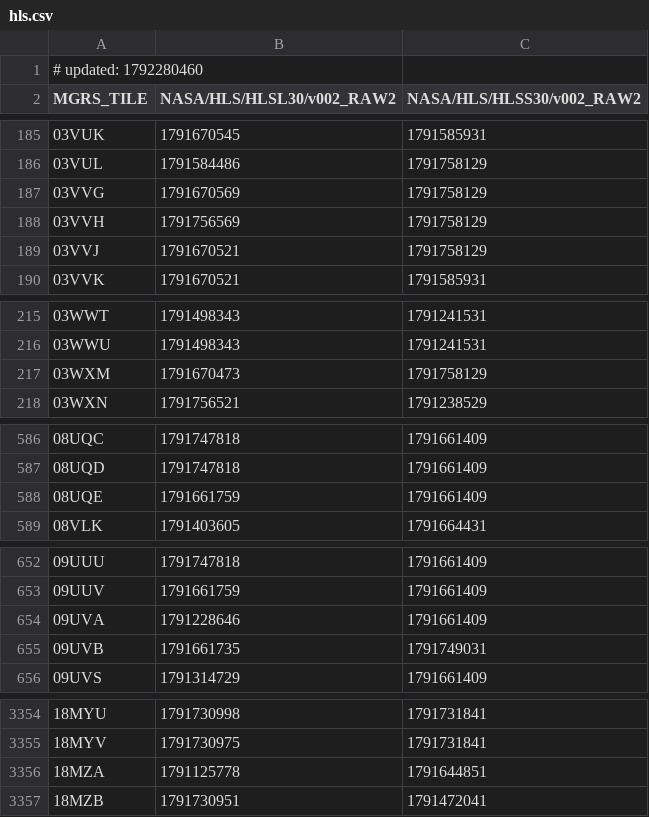
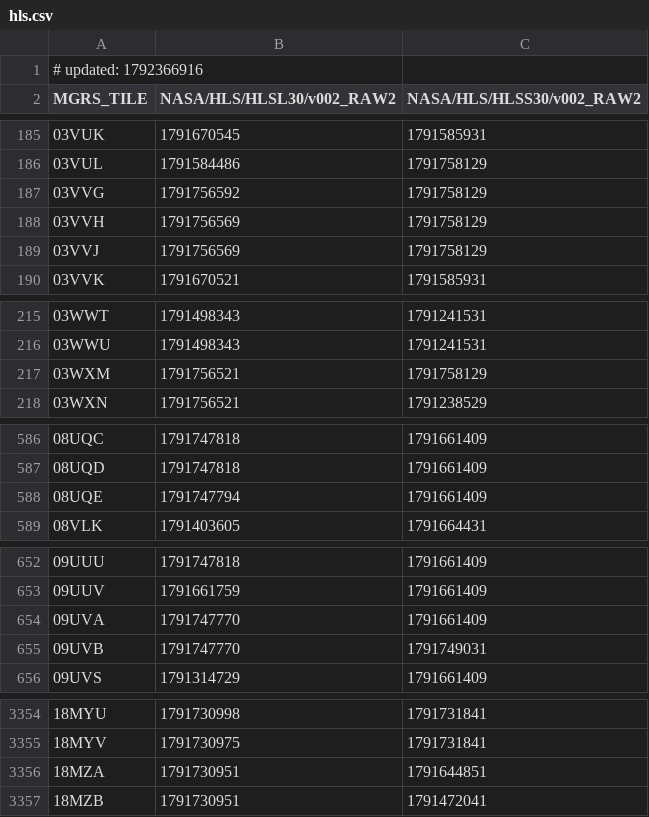
Before and after one commit to aazuspan/ee-collection-tracker, a CSV file: site/data/hls.csv, drawn as a sheet; only a part is shown, gaps mark what is left out; the diff covers the shown part only.

```diff
--- a/site/data/hls.csv
+++ b/site/data/hls.csv
@@ -1,2 +1,2 @@
-# updated: 1792280460
+# updated: 1792366916
 MGRS_TILE,NASA/HLS/HLSL30/v002_RAW2,NASA/HLS/HLSS30/v002_RAW2
@@ -186,5 +186,5 @@ MGRS_TILE,NASA/HLS/HLSL30/v002_RAW2,NASA/HLS/HLSS30/v002_RAW2
 03VUL,1791584486,1791758129
-03VVG,1791670569,1791758129
+03VVG,1791756592,1791758129
 03VVH,1791756569,1791758129
-03VVJ,1791670521,1791758129
+03VVJ,1791756569,1791758129
 03VVK,1791670521,1791585931
@@ -216,3 +216,3 @@ MGRS_TILE,NASA/HLS/HLSL30/v002_RAW2,NASA/HLS/HLSS30/v002_RAW2
 03WWU,1791498343,1791241531
-03WXM,1791670473,1791758129
+03WXM,1791756521,1791758129
 03WXN,1791756521,1791238529
@@ -587,3 +587,3 @@ MGRS_TILE,NASA/HLS/HLSL30/v002_RAW2,NASA/HLS/HLSS30/v002_RAW2
 08UQD,1791747818,1791661409
-08UQE,1791661759,1791661409
+08UQE,1791747794,1791661409
 08VLK,1791403605,1791664431
@@ -653,4 +653,4 @@ MGRS_TILE,NASA/HLS/HLSL30/v002_RAW2,NASA/HLS/HLSS30/v002_RAW2
 09UUV,1791661759,1791661409
-09UVA,1791228646,1791661409
-09UVB,1791661735,1791749031
+09UVA,1791747770,1791661409
+09UVB,1791747770,1791749031
 09UVS,1791314729,1791661409
@@ -3355,3 +3355,3 @@ MGRS_TILE,NASA/HLS/HLSL30/v002_RAW2,NASA/HLS/HLSS30/v002_RAW2
 18MYV,1791730975,1791731841
-18MZA,1791125778,1791644851
+18MZA,1791730951,1791644851
 18MZB,1791730951,1791472041
```
Also changed, not shown: 14 edited cells elsewhere in this file, site/data/landsat.csv, 2 other files.
